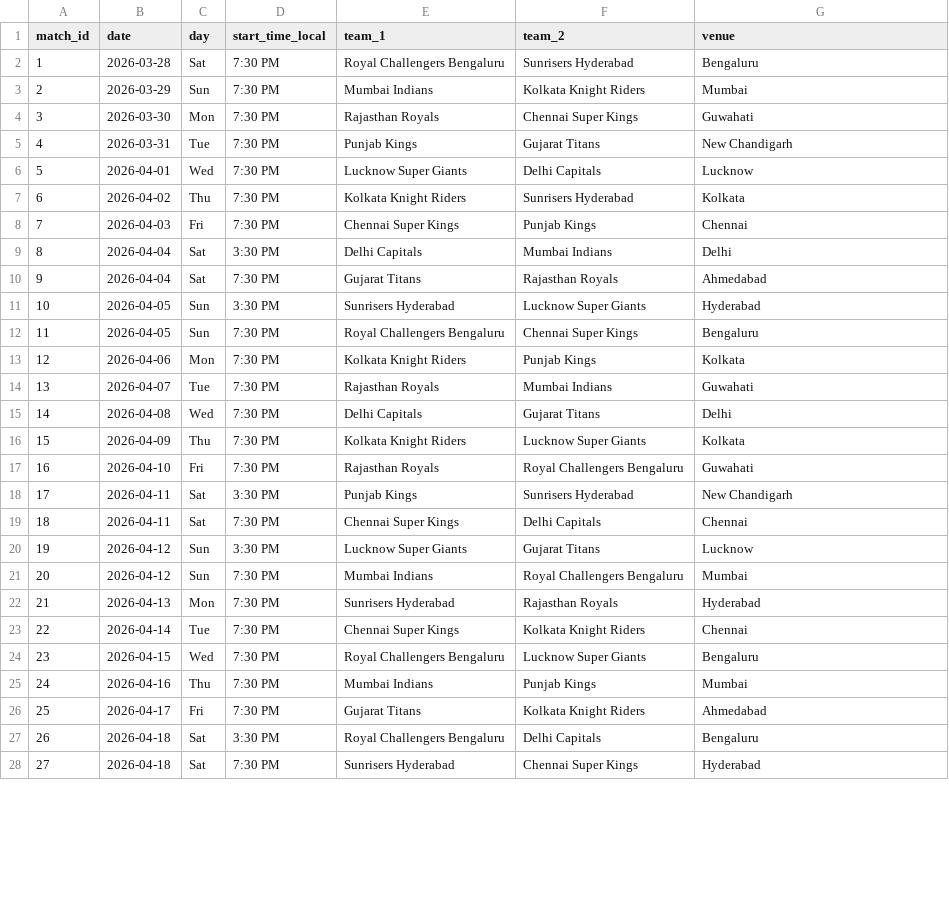
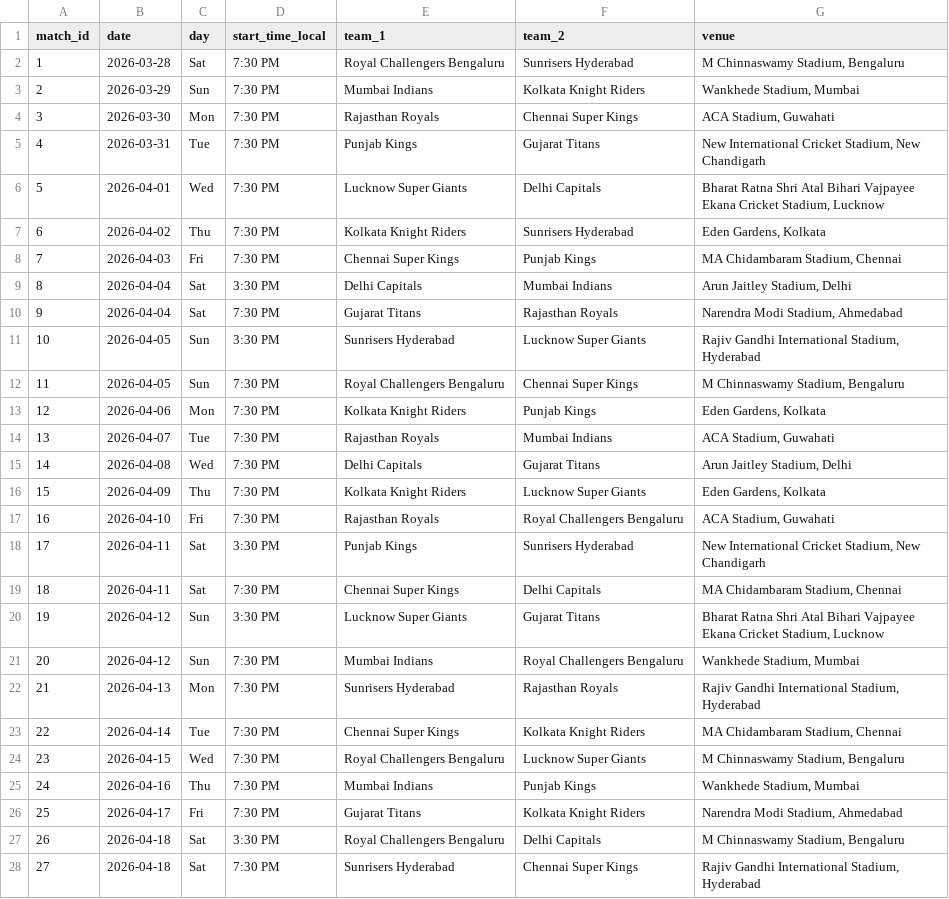
Before and after one commit to aaravvr/ipl-2026-winner-prediction, a CSV file: data/raw/fixtures_2026.csv, drawn as a sheet; only a part is shown; the diff covers the shown part only.

Commit message:
Strengthen current data and feature pipeline

```diff
--- a/data/raw/fixtures_2026.csv
+++ b/data/raw/fixtures_2026.csv
@@ -1,28 +1,28 @@
 match_id,date,day,start_time_local,team_1,team_2,venue
-1,2026-03-28,Sat,7:30 PM,Royal Challengers Bengaluru,Sunrisers Hyderabad,Bengaluru
-2,2026-03-29,Sun,7:30 PM,Mumbai Indians,Kolkata Knight Riders,Mumbai
-3,2026-03-30,Mon,7:30 PM,Rajasthan Royals,Chennai Super Kings,Guwahati
-4,2026-03-31,Tue,7:30 PM,Punjab Kings,Gujarat Titans,New Chandigarh
-5,2026-04-01,Wed,7:30 PM,Lucknow Super Giants,Delhi Capitals,Lucknow
-6,2026-04-02,Thu,7:30 PM,Kolkata Knight Riders,Sunrisers Hyderabad,Kolkata
-7,2026-04-03,Fri,7:30 PM,Chennai Super Kings,Punjab Kings,Chennai
-8,2026-04-04,Sat,3:30 PM,Delhi Capitals,Mumbai Indians,Delhi
-9,2026-04-04,Sat,7:30 PM,Gujarat Titans,Rajasthan Royals,Ahmedabad
-10,2026-04-05,Sun,3:30 PM,Sunrisers Hyderabad,Lucknow Super Giants,Hyderabad
-11,2026-04-05,Sun,7:30 PM,Royal Challengers Bengaluru,Chennai Super Kings,Bengaluru
-12,2026-04-06,Mon,7:30 PM,Kolkata Knight Riders,Punjab Kings,Kolkata
-13,2026-04-07,Tue,7:30 PM,Rajasthan Royals,Mumbai Indians,Guwahati
-14,2026-04-08,Wed,7:30 PM,Delhi Capitals,Gujarat Titans,Delhi
-15,2026-04-09,Thu,7:30 PM,Kolkata Knight Riders,Lucknow Super Giants,Kolkata
-16,2026-04-10,Fri,7:30 PM,Rajasthan Royals,Royal Challengers Bengaluru,Guwahati
-17,2026-04-11,Sat,3:30 PM,Punjab Kings,Sunrisers Hyderabad,New Chandigarh
-18,2026-04-11,Sat,7:30 PM,Chennai Super Kings,Delhi Capitals,Chennai
-19,2026-04-12,Sun,3:30 PM,Lucknow Super Giants,Gujarat Titans,Lucknow
-20,2026-04-12,Sun,7:30 PM,Mumbai Indians,Royal Challengers Bengaluru,Mumbai
-21,2026-04-13,Mon,7:30 PM,Sunrisers Hyderabad,Rajasthan Royals,Hyderabad
-22,2026-04-14,Tue,7:30 PM,Chennai Super Kings,Kolkata Knight Riders,Chennai
-23,2026-04-15,Wed,7:30 PM,Royal Challengers Bengaluru,Lucknow Super Giants,Bengaluru
-24,2026-04-16,Thu,7:30 PM,Mumbai Indians,Punjab Kings,Mumbai
-25,2026-04-17,Fri,7:30 PM,Gujarat Titans,Kolkata Knight Riders,Ahmedabad
-26,2026-04-18,Sat,3:30 PM,Royal Challengers Bengaluru,Delhi Capitals,Bengaluru
-27,2026-04-18,Sat,7:30 PM,Sunrisers Hyderabad,Chennai Super Kings,Hyderabad
+1,2026-03-28,Sat,7:30 PM,Royal Challengers Bengaluru,Sunrisers Hyderabad,"M Chinnaswamy Stadium, Bengaluru"
+2,2026-03-29,Sun,7:30 PM,Mumbai Indians,Kolkata Knight Riders,"Wankhede Stadium, Mumbai"
+3,2026-03-30,Mon,7:30 PM,Rajasthan Royals,Chennai Super Kings,"ACA Stadium, Guwahati"
+4,2026-03-31,Tue,7:30 PM,Punjab Kings,Gujarat Titans,"New International Cricket Stadium, New Chandigarh"
+5,2026-04-01,Wed,7:30 PM,Lucknow Super Giants,Delhi Capitals,"Bharat Ratna Shri Atal Bihari Vajpayee Ekana Cricket Stadium, Lucknow"
+6,2026-04-02,Thu,7:30 PM,Kolkata Knight Riders,Sunrisers Hyderabad,"Eden Gardens, Kolkata"
+7,2026-04-03,Fri,7:30 PM,Chennai Super Kings,Punjab Kings,"MA Chidambaram Stadium, Chennai"
+8,2026-04-04,Sat,3:30 PM,Delhi Capitals,Mumbai Indians,"Arun Jaitley Stadium, Delhi"
+9,2026-04-04,Sat,7:30 PM,Gujarat Titans,Rajasthan Royals,"Narendra Modi Stadium, Ahmedabad"
+10,2026-04-05,Sun,3:30 PM,Sunrisers Hyderabad,Lucknow Super Giants,"Rajiv Gandhi International Stadium, Hyderabad"
+11,2026-04-05,Sun,7:30 PM,Royal Challengers Bengaluru,Chennai Super Kings,"M Chinnaswamy Stadium, Bengaluru"
+12,2026-04-06,Mon,7:30 PM,Kolkata Knight Riders,Punjab Kings,"Eden Gardens, Kolkata"
+13,2026-04-07,Tue,7:30 PM,Rajasthan Royals,Mumbai Indians,"ACA Stadium, Guwahati"
+14,2026-04-08,Wed,7:30 PM,Delhi Capitals,Gujarat Titans,"Arun Jaitley Stadium, Delhi"
+15,2026-04-09,Thu,7:30 PM,Kolkata Knight Riders,Lucknow Super Giants,"Eden Gardens, Kolkata"
+16,2026-04-10,Fri,7:30 PM,Rajasthan Royals,Royal Challengers Bengaluru,"ACA Stadium, Guwahati"
+17,2026-04-11,Sat,3:30 PM,Punjab Kings,Sunrisers Hyderabad,"New International Cricket Stadium, New Chandigarh"
+18,2026-04-11,Sat,7:30 PM,Chennai Super Kings,Delhi Capitals,"MA Chidambaram Stadium, Chennai"
+19,2026-04-12,Sun,3:30 PM,Lucknow Super Giants,Gujarat Titans,"Bharat Ratna Shri Atal Bihari Vajpayee Ekana Cricket Stadium, Lucknow"
+20,2026-04-12,Sun,7:30 PM,Mumbai Indians,Royal Challengers Bengaluru,"Wankhede Stadium, Mumbai"
+21,2026-04-13,Mon,7:30 PM,Sunrisers Hyderabad,Rajasthan Royals,"Rajiv Gandhi International Stadium, Hyderabad"
+22,2026-04-14,Tue,7:30 PM,Chennai Super Kings,Kolkata Knight Riders,"MA Chidambaram Stadium, Chennai"
+23,2026-04-15,Wed,7:30 PM,Royal Challengers Bengaluru,Lucknow Super Giants,"M Chinnaswamy Stadium, Bengaluru"
+24,2026-04-16,Thu,7:30 PM,Mumbai Indians,Punjab Kings,"Wankhede Stadium, Mumbai"
+25,2026-04-17,Fri,7:30 PM,Gujarat Titans,Kolkata Knight Riders,"Narendra Modi Stadium, Ahmedabad"
+26,2026-04-18,Sat,3:30 PM,Royal Challengers Bengaluru,Delhi Capitals,"M Chinnaswamy Stadium, Bengaluru"
+27,2026-04-18,Sat,7:30 PM,Sunrisers Hyderabad,Chennai Super Kings,"Rajiv Gandhi International Stadium, Hyderabad"
```
Also changed, not shown: 43 edited cells elsewhere in this file, 4 other files.
